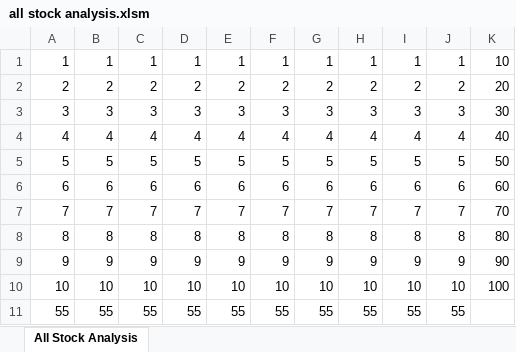
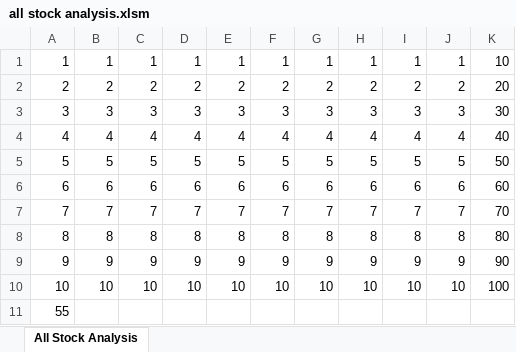
Before and after one commit to Ajsforlife/stock-analysis, an Excel workbook: all stock analysis.xlsm, sheet All Stock Analysis, drawn as a sheet; values as stored, in another font and other column widths than the file's, no borders; the diff names each change by its address in the sheet, - before the commit and + after, or states it on an @@ line.

Commit message:
Add files via upload

```diff
--- a/all stock analysis.xlsm (sheet All Stock Analysis)
+++ b/all stock analysis.xlsm (sheet All Stock Analysis)
-B11: 55
+B11: (empty)
-C11: 55
+C11: (empty)
-D11: 55
+D11: (empty)
-E11: 55
+E11: (empty)
-F11: 55
+F11: (empty)
-G11: 55
+G11: (empty)
-H11: 55
+H11: (empty)
-I11: 55
+I11: (empty)
-J11: 55
+J11: (empty)
```
